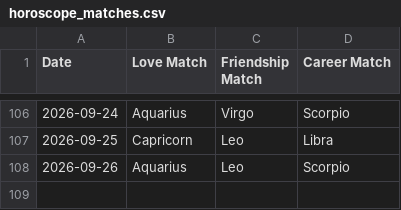
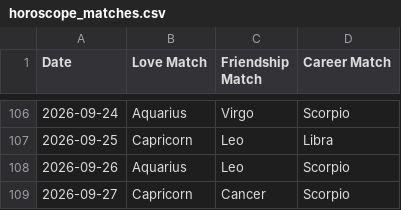
Before and after one commit to alifiaganjaraharja/daily-horoscope-scraper, a CSV file: horoscope_matches.csv, drawn as a sheet; only a part is shown, gaps mark what is left out; the diff names each change by its address in the sheet, - before the commit and + after, or states it on an @@ line.

```diff
--- a/horoscope_matches.csv
+++ b/horoscope_matches.csv
+row 109: 2026-09-27 | Capricorn | Cancer | Scorpio
```
